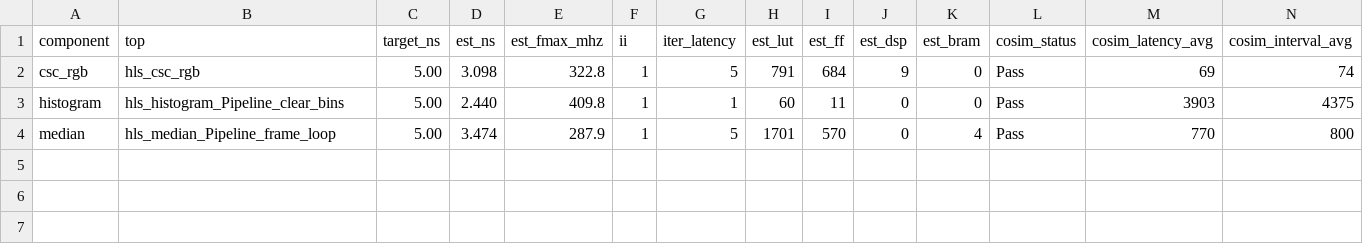
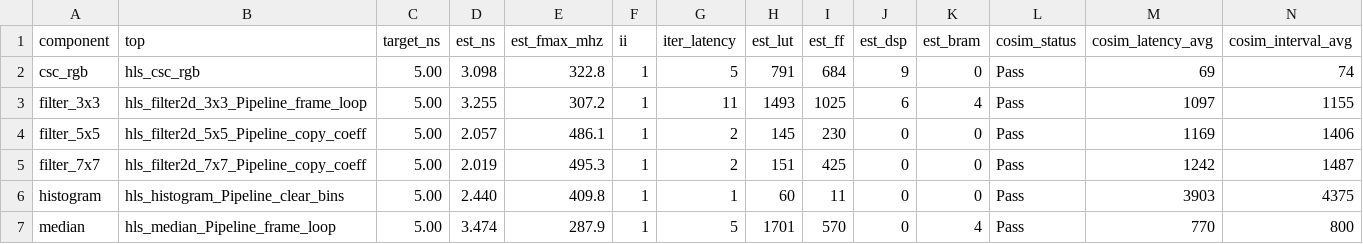
Before and after one commit to KNajman/Diplomova-prace, a CSV file: DP/hls/results/hls_results.csv, drawn as a sheet; only a part is shown; rows hold the shown columns only; the diff names each change by its address in the sheet, - before the commit and + after, or states it on an @@ line.

```diff
--- a/DP/hls/results/hls_results.csv
+++ b/DP/hls/results/hls_results.csv
+row 3: filter_3x3 | hls_filter2d_3x3_Pipeline_frame_loop | 5.00 | 3.255 | 307.2 | 1 | 11 | 1493 | 1025 | 6 | 4 | Pass | 1097 | 1155
+row 4: filter_5x5 | hls_filter2d_5x5_Pipeline_copy_coeff | 5.00 | 2.057 | 486.1 | 1 | 2 | 145 | 230 | 0 | 0 | Pass | 1169 | 1406
+row 5: filter_7x7 | hls_filter2d_7x7_Pipeline_copy_coeff | 5.00 | 2.019 | 495.3 | 1 | 2 | 151 | 425 | 0 | 0 | Pass | 1242 | 1487
```
Also changed, not shown: DP/vhdl/results/vhdl_results.csv, 1 other file.
